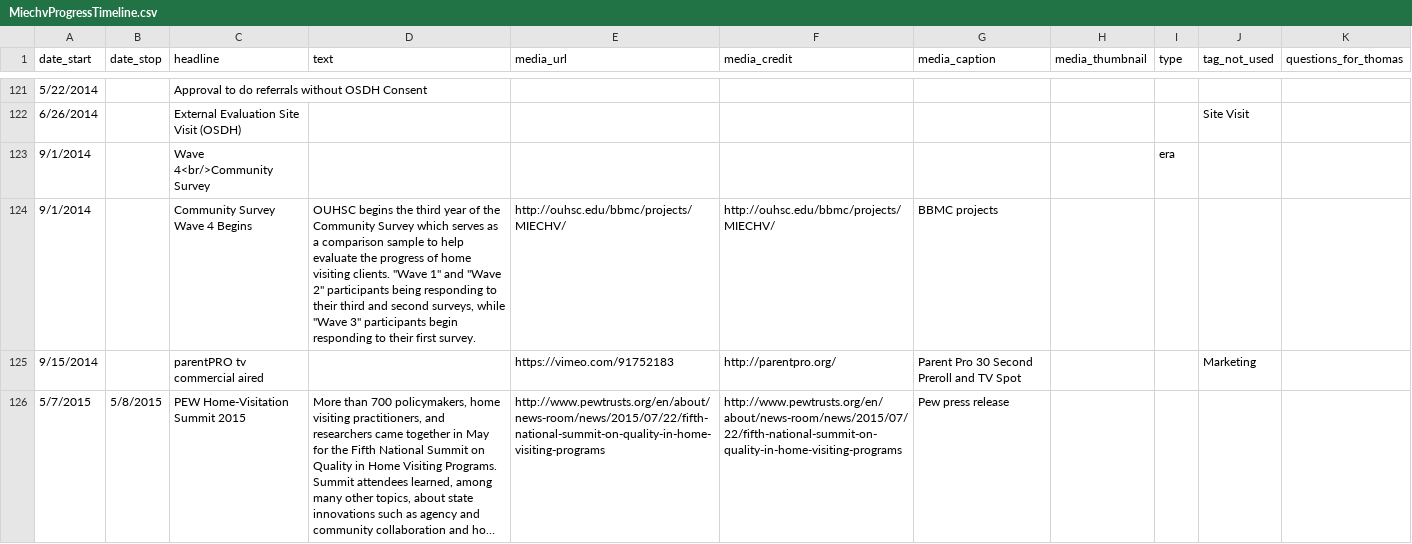
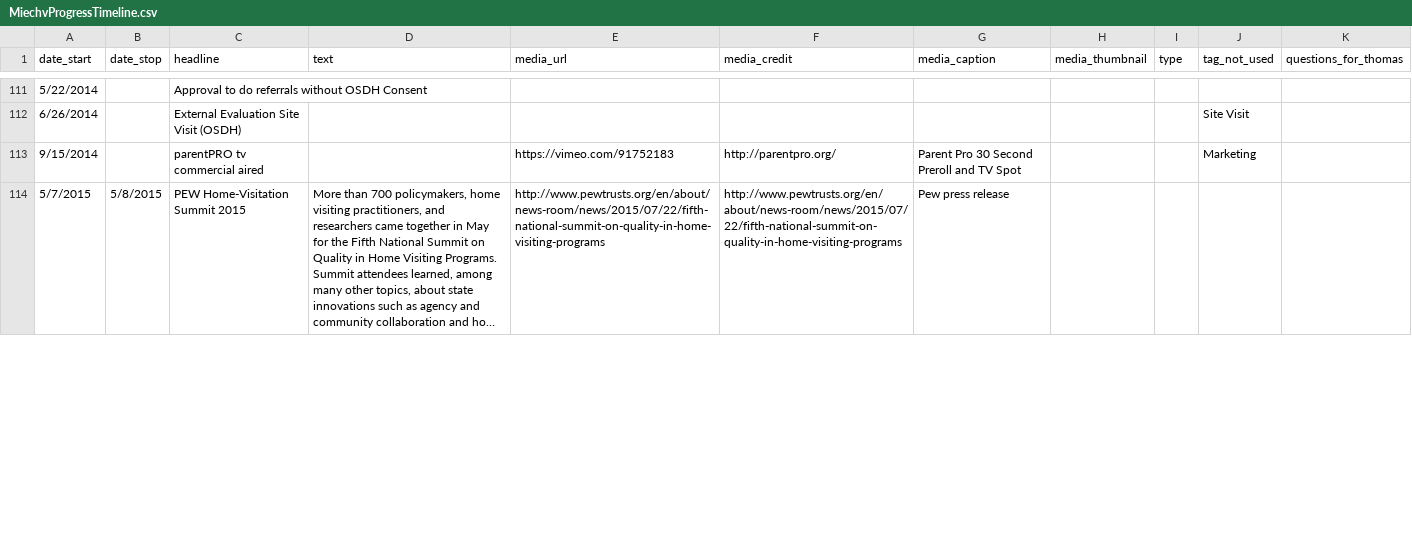
Before and after one commit to OuhscBbmc/MReportingPublic, a CSV file: DataPhiFree/Raw/MiechvProgressTimeline.csv, drawn as a sheet; only a part is shown, gaps mark what is left out; long unchanged cells end in …; the diff covers the shown part only.

```diff
--- a/DataPhiFree/Raw/MiechvProgressTimeline.csv
+++ b/DataPhiFree/Raw/MiechvProgressTimeline.csv
@@ -122,4 +112,2 @@ date_start,date_stop,headline,text,media_url,media_credit,media_caption,media_th
 6/26/2014,,External Evaluation Site Visit (OSDH),,,,,,,Site Visit,
-9/1/2014,,Wave 4<br/>Community Survey,,,,,,era,,
-9/1/2014,,Community Survey Wave 4 Begins,"OUHSC begins the third year of the Community Survey which serves as a comparison sample to help evaluate the progress of home visiting clients. ""Wave 1"" and ""Wave 2"" participants being responding to their third and second surveys, while ""Wave 3"" participants begin responding to their first survey.",http://ouhsc.edu/bbmc/projects/MIECHV/,http://ouhsc.edu/bbmc/projects/MIECHV/,BBMC projects,,,,
 9/15/2014,,parentPRO tv commercial aired,,https://vimeo.com/91752183,http://parentpro.org/,Parent Pro 30 Second Preroll and TV Spot,,,Marketing,
```
Also changed, not shown: 7 added rows, 15 removed rows and 8 edited cells elsewhere in this file.
